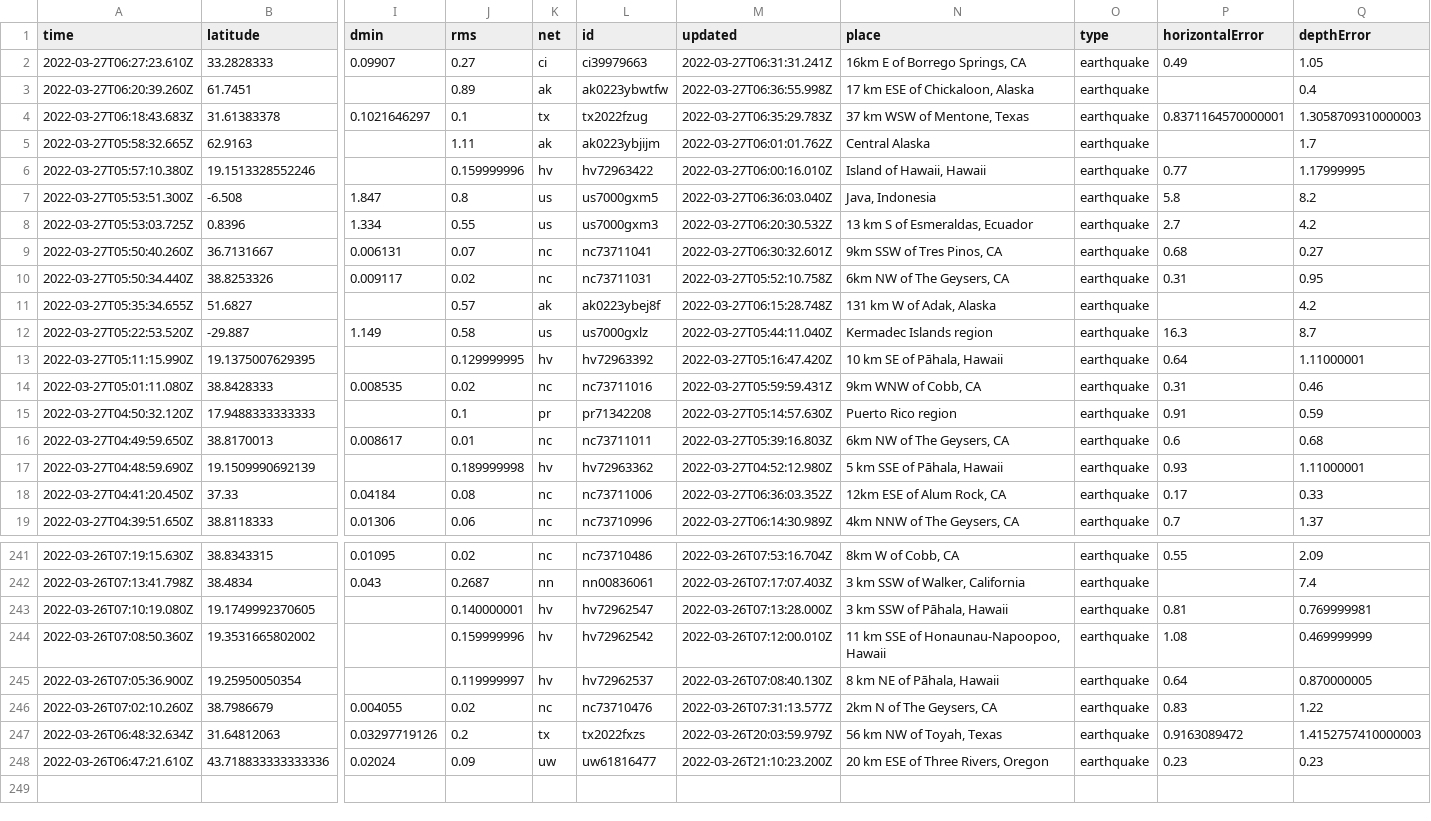
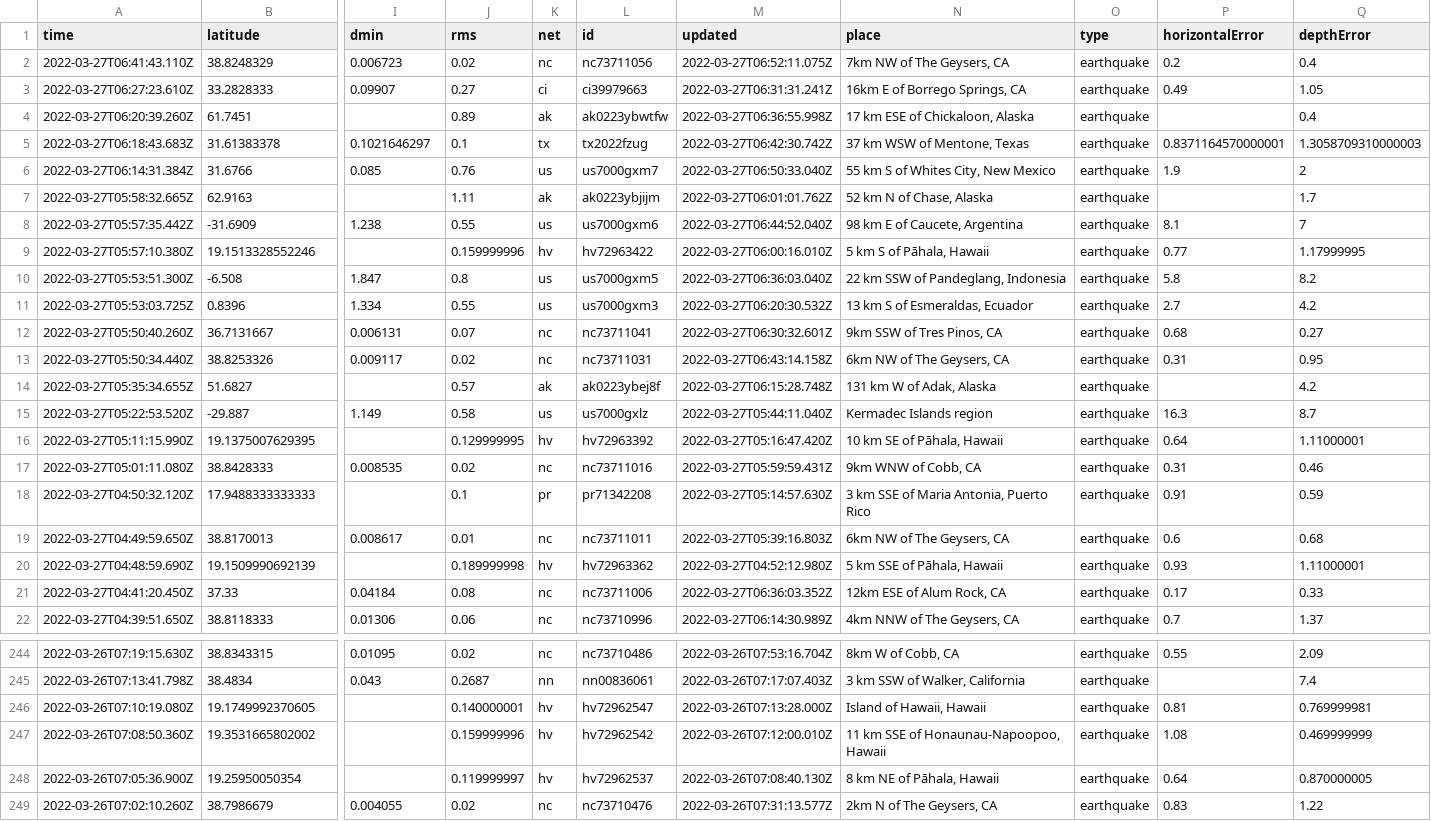
Before and after one commit to LauriNuoska/NICARharjoitus, a CSV file: usgs_current.csv, drawn as a sheet; only a part is shown, gaps mark what is left out; removed rows and columns are numbered as before the commit, all else as after; rows hold the shown columns only; the diff covers the shown part only; the diff names each change by its address in the sheet, - before the commit and + after, or states it on an @@ line.

```diff
--- a/usgs_current.csv
+++ b/usgs_current.csv
+row 2: 2022-03-27T06:41:43.110Z | 38.8248329 | 0.006723 | 0.02 | nc | nc73711056 | 2022-03-27T06:52:11.075Z | 7km NW of The Geysers, CA | earthquake | 0.2 | 0.4
-M5 (updated): 2022-03-27T06:35:29.783Z
+M5 (updated): 2022-03-27T06:42:30.742Z
+row 6: 2022-03-27T06:14:31.384Z | 31.6766 | 0.085 | 0.76 | us | us7000gxm7 | 2022-03-27T06:50:33.040Z | 55 km S of Whites City, New Mexico | earthquake | 1.9 | 2
-N7 (place): Central Alaska
+N7 (place): 52 km N of Chase, Alaska
+row 8: 2022-03-27T05:57:35.442Z | -31.6909 | 1.238 | 0.55 | us | us7000gxm6 | 2022-03-27T06:44:52.040Z | 98 km E of Caucete, Argentina | earthquake | 8.1 | 7
-N9 (place): Island of Hawaii, Hawaii
+N9 (place): 5 km S of Pāhala, Hawaii
-N10 (place): Java, Indonesia
+N10 (place): 22 km SSW of Pandeglang, Indonesia
-M13 (updated): 2022-03-27T05:52:10.758Z
+M13 (updated): 2022-03-27T06:43:14.158Z
-N18 (place): Puerto Rico region
+N18 (place): 3 km SSE of Maria Antonia, Puerto Rico
-N246 (place): 3 km SSW of Pāhala, Hawaii
+N246 (place): Island of Hawaii, Hawaii
-row 247: 2022-03-26T06:48:32.634Z | 31.64812063 | 0.03297719126 | 0.2 | tx | tx2022fxzs | 2022-03-26T20:03:59.979Z | 56 km NW of Toyah, Texas | earthquake | 0.9163089472 | 1.4152757410000003
-row 248: 2022-03-26T06:47:21.610Z | 43.718833333333336 | 0.02024 | 0.09 | uw | uw61816477 | 2022-03-26T21:10:23.200Z | 20 km ESE of Three Rivers, Oregon | earthquake | 0.23 | 0.23
```
Also changed, not shown: 10 edited cells elsewhere in this file, 1 other file.
